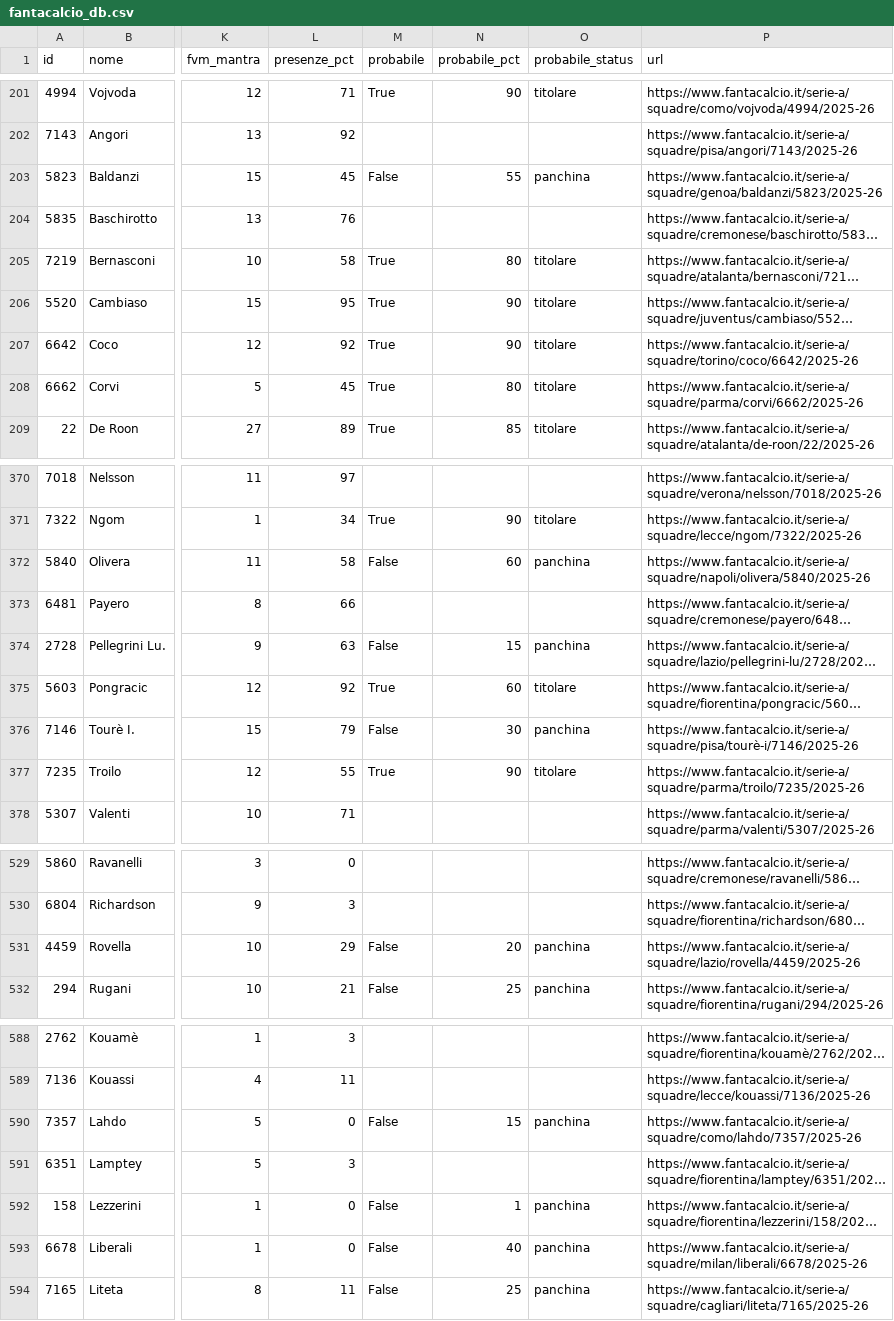
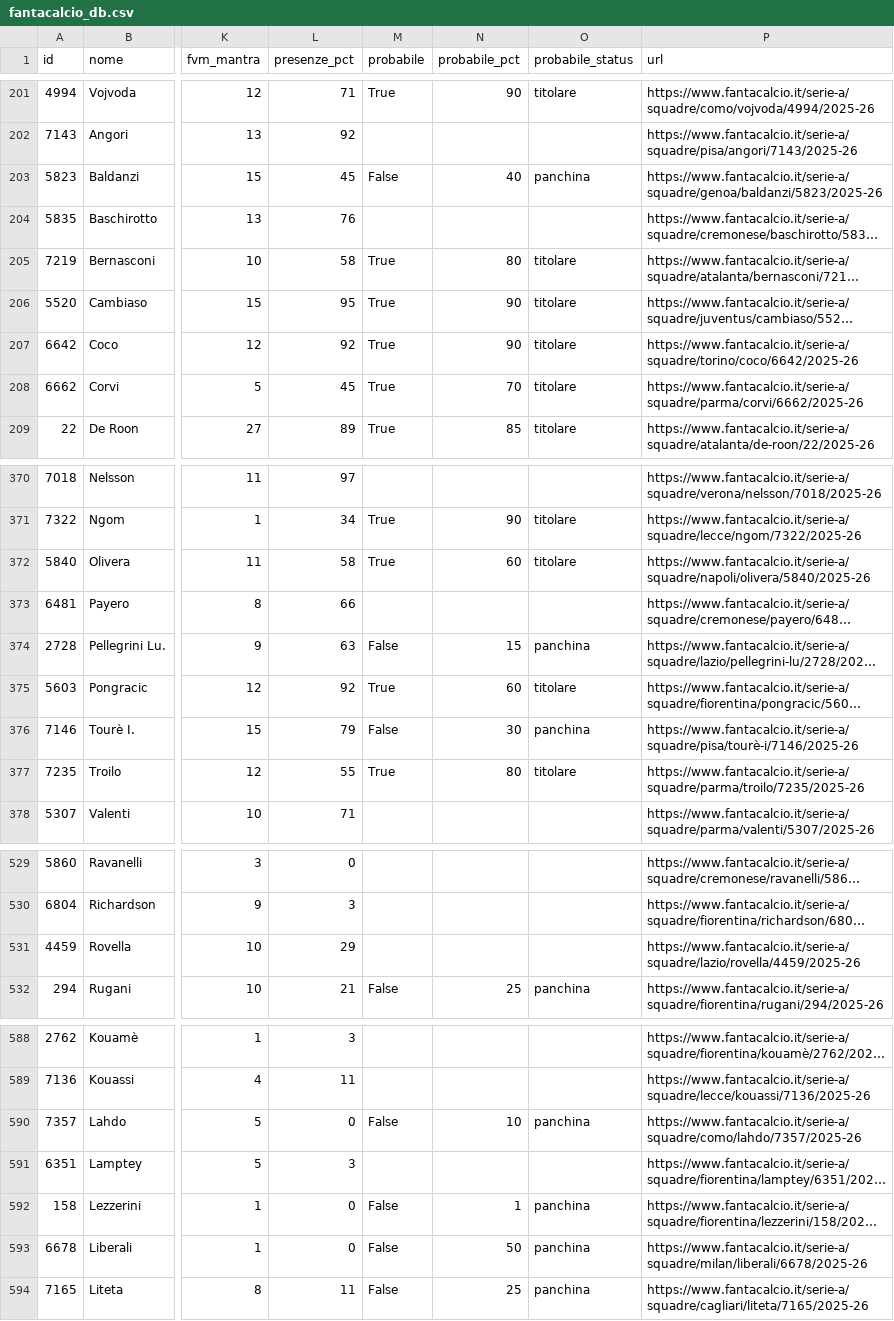
Before and after one commit to 02kiki02/Fanta, a CSV file: data/fantacalcio_db.csv, drawn as a sheet; only a part is shown, gaps mark what is left out; long unchanged cells end in …; the diff covers the shown part only; the diff names each change by its address in the sheet, - before the commit and + after, or states it on an @@ line.

```diff
--- a/data/fantacalcio_db.csv
+++ b/data/fantacalcio_db.csv
-N203 (probabile_pct): 55
+N203 (probabile_pct): 40
-N208 (probabile_pct): 80
+N208 (probabile_pct): 70
-M372 (probabile): False
+M372 (probabile): True
-O372 (probabile_status): panchina
+O372 (probabile_status): titolare
-N377 (probabile_pct): 90
+N377 (probabile_pct): 80
-M531 (probabile): False
+M531 (probabile): (empty)
-N531 (probabile_pct): 20
+N531 (probabile_pct): (empty)
-O531 (probabile_status): panchina
+O531 (probabile_status): (empty)
-N590 (probabile_pct): 15
+N590 (probabile_pct): 10
-N593 (probabile_pct): 40
+N593 (probabile_pct): 50
```
Also changed, not shown: 30 edited cells elsewhere in this file, 1 other file.
